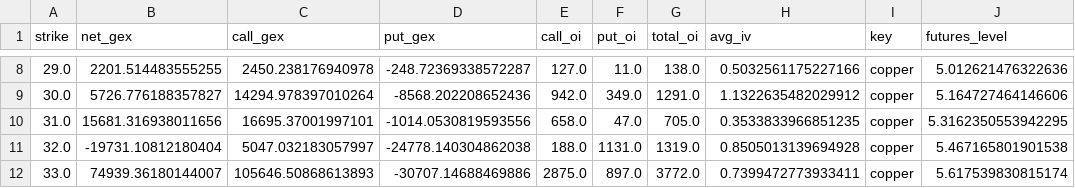
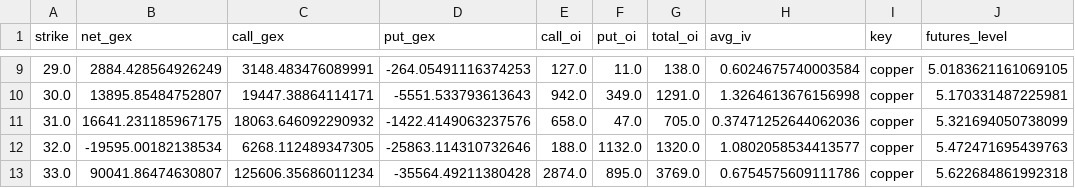
Before and after one commit to trace707/Daily-Commodity-GEX, a CSV file: output/data/chains/2026-10-14_copper.csv, drawn as a sheet; only a part is shown, gaps mark what is left out; the diff covers the shown part only.

```diff
--- a/output/data/chains/2026-10-14_copper.csv
+++ b/output/data/chains/2026-10-14_copper.csv
@@ -8,5 +9,5 @@ strike,net_gex,call_gex,put_gex,call_oi,put_oi,total_oi,avg_iv,key,futures_level
-29.0,2201.514483555255,2450.238176940978,-248.72369338572287,127.0,11.0,138.0,0.5032561175227166,copper,5.012621476322636
-30.0,5726.776188357827,14294.978397010264,-8568.202208652436,942.0,349.0,1291.0,1.1322635482029912,copper,5.164727464146606
-31.0,15681.316938011656,16695.37001997101,-1014.0530819593556,658.0,47.0,705.0,0.3533833966851235,copper,5.3162350553942295
-32.0,-19731.10812180404,5047.032183057997,-24778.140304862038,188.0,1131.0,1319.0,0.8505013139694928,copper,5.467165801901538
-33.0,74939.36180144007,105646.50868613893,-30707.14688469886,2875.0,897.0,3772.0,0.7399472773933411,copper,5.617539830815174
+29.0,2884.428564926249,3148.483476089991,-264.05491116374253,127.0,11.0,138.0,0.6024675740003584,copper,5.0183621161069105
+30.0,13895.85484752807,19447.38864114171,-5551.533793613643,942.0,349.0,1291.0,1.3264613676156998,copper,5.170331487225981
+31.0,16641.231185967175,18063.646092290932,-1422.4149063237576,658.0,47.0,705.0,0.37471252644062036,copper,5.321694050738099
+32.0,-19595.00182138534,6268.112489347305,-25863.114310732646,188.0,1132.0,1320.0,1.0802058534413577,copper,5.472471695439763
+33.0,90041.86474630807,125606.35686011234,-35564.49211380428,2874.0,895.0,3769.0,0.6754575609111786,copper,5.622684861992318
```
Also changed, not shown: 1 added row and 146 edited cells elsewhere in this file, output/data/chains/2026-10-14_gold.csv, output/data/chains/2026-10-14_natgas.csv, 6 other files.
